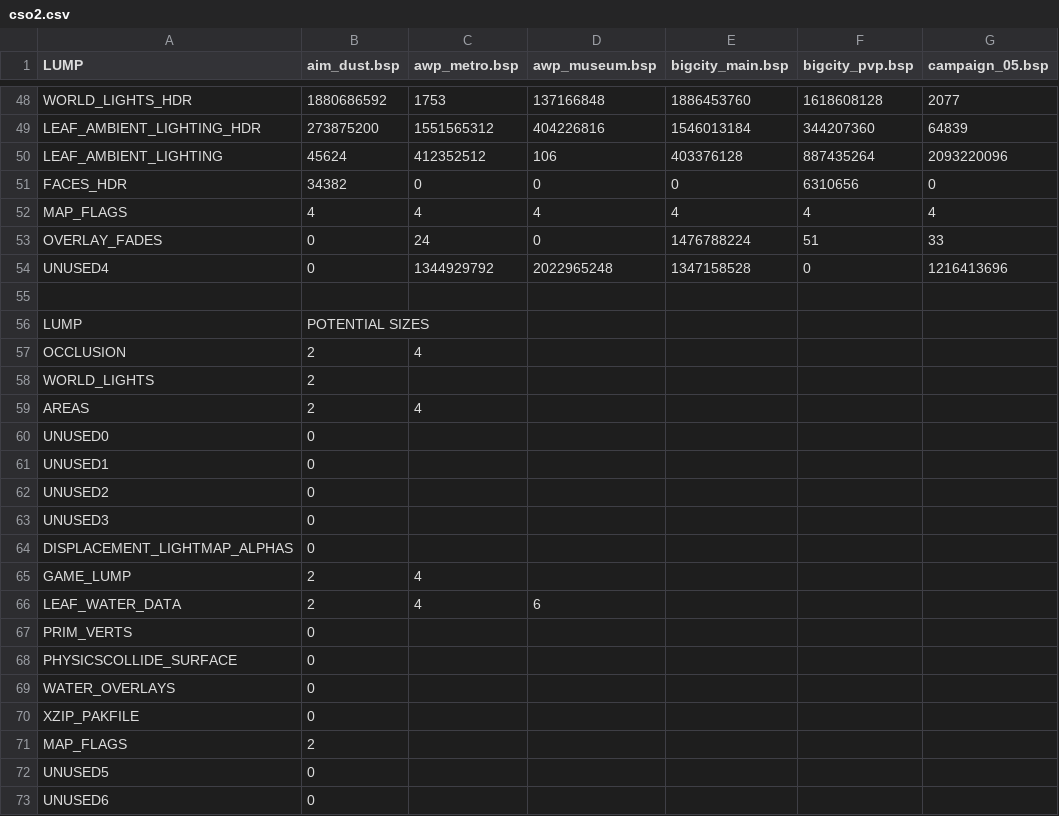
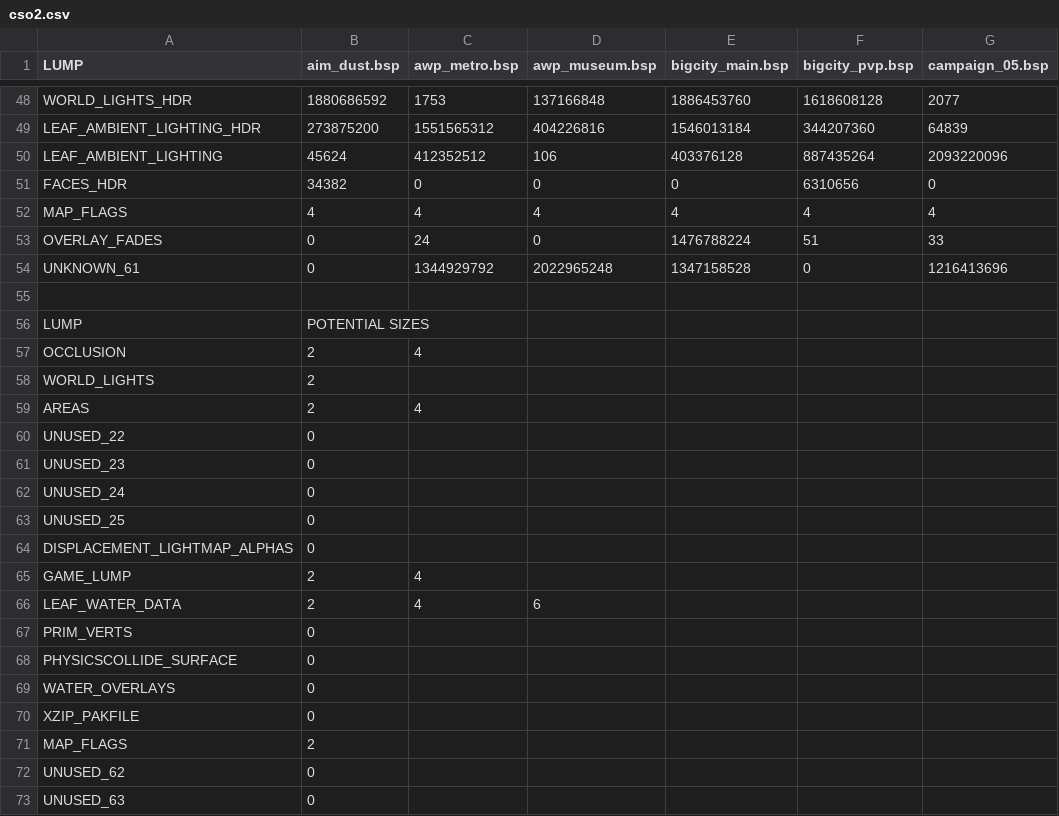
Before and after one commit to snake-biscuits/bsp_tool, a CSV file: bsp_tool/tools/csvs/cso2.csv, drawn as a sheet; only a part is shown, gaps mark what is left out; the diff names each change by its address in the sheet, - before the commit and + after, or states it on an @@ line.

Commit message:
properly tracing cso2 lumps

```diff
--- a/bsp_tool/tools/csvs/cso2.csv
+++ b/bsp_tool/tools/csvs/cso2.csv
-A54 (LUMP): UNUSED4
+A54 (LUMP): UNKNOWN_61
-A60 (LUMP): UNUSED0
+A60 (LUMP): UNUSED_22
-A61 (LUMP): UNUSED1
+A61 (LUMP): UNUSED_23
-A62 (LUMP): UNUSED2
+A62 (LUMP): UNUSED_24
-A63 (LUMP): UNUSED3
+A63 (LUMP): UNUSED_25
-A72 (LUMP): UNUSED5
+A72 (LUMP): UNUSED_62
-A73 (LUMP): UNUSED6
+A73 (LUMP): UNUSED_63
```
Also changed, not shown: 4 other files.
